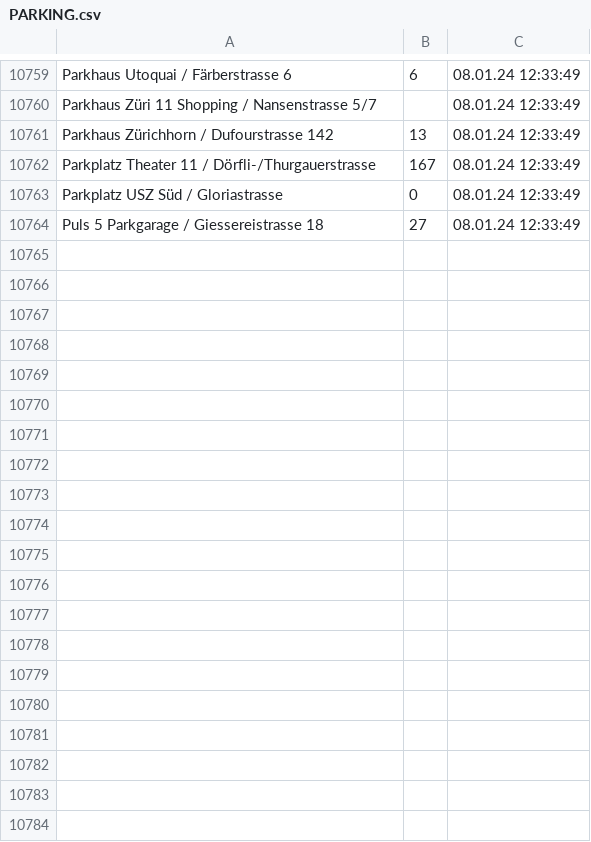
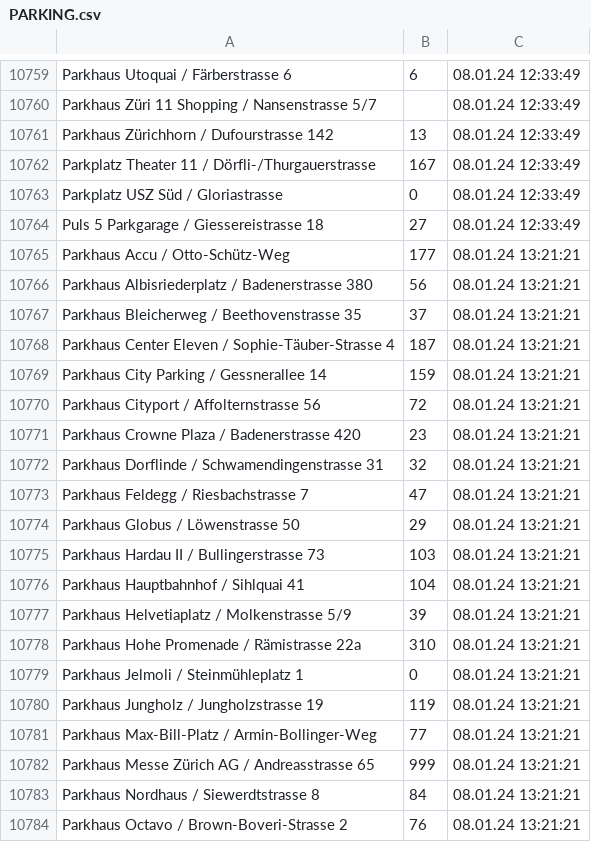
Before and after one commit to plotti2k1/scrape_winterthur_windows, a CSV file: PARKING.csv, drawn as a sheet; only a part is shown, gaps mark what is left out; the diff covers the shown part only; the diff names each change by its address in the sheet, - before the commit and + after, or states it on an @@ line.

```diff
--- a/PARKING.csv
+++ b/PARKING.csv
+row 10765: Parkhaus Accu / Otto-Schütz-Weg | 177 | 08.01.24 13:21:21
+row 10766: Parkhaus Albisriederplatz / Badenerstrasse 380 | 56 | 08.01.24 13:21:21
+row 10767: Parkhaus Bleicherweg / Beethovenstrasse 35 | 37 | 08.01.24 13:21:21
+row 10768: Parkhaus Center Eleven / Sophie-Täuber-Strasse 4 | 187 | 08.01.24 13:21:21
+row 10769: Parkhaus City Parking / Gessnerallee 14 | 159 | 08.01.24 13:21:21
+row 10770: Parkhaus Cityport / Affolternstrasse 56 | 72 | 08.01.24 13:21:21
+row 10771: Parkhaus Crowne Plaza / Badenerstrasse 420 | 23 | 08.01.24 13:21:21
+row 10772: Parkhaus Dorflinde / Schwamendingenstrasse 31 | 32 | 08.01.24 13:21:21
+row 10773: Parkhaus Feldegg / Riesbachstrasse 7 | 47 | 08.01.24 13:21:21
+row 10774: Parkhaus Globus / Löwenstrasse 50 | 29 | 08.01.24 13:21:21
+row 10775: Parkhaus Hardau II / Bullingerstrasse 73 | 103 | 08.01.24 13:21:21
+row 10776: Parkhaus Hauptbahnhof / Sihlquai 41 | 104 | 08.01.24 13:21:21
+row 10777: Parkhaus Helvetiaplatz / Molkenstrasse 5/9 | 39 | 08.01.24 13:21:21
+row 10778: Parkhaus Hohe Promenade / Rämistrasse 22a | 310 | 08.01.24 13:21:21
+row 10779: Parkhaus Jelmoli / Steinmühleplatz 1 | 0 | 08.01.24 13:21:21
+row 10780: Parkhaus Jungholz / Jungholzstrasse 19 | 119 | 08.01.24 13:21:21
+row 10781: Parkhaus Max-Bill-Platz / Armin-Bollinger-Weg | 77 | 08.01.24 13:21:21
+row 10782: Parkhaus Messe Zürich AG / Andreasstrasse 65 | 999 | 08.01.24 13:21:21
+row 10783: Parkhaus Nordhaus / Siewerdtstrasse 8 | 84 | 08.01.24 13:21:21
+row 10784: Parkhaus Octavo / Brown-Boveri-Strasse 2 | 76 | 08.01.24 13:21:21
```
Also changed, not shown: 16 added rows elsewhere in this file, 1 other file.
